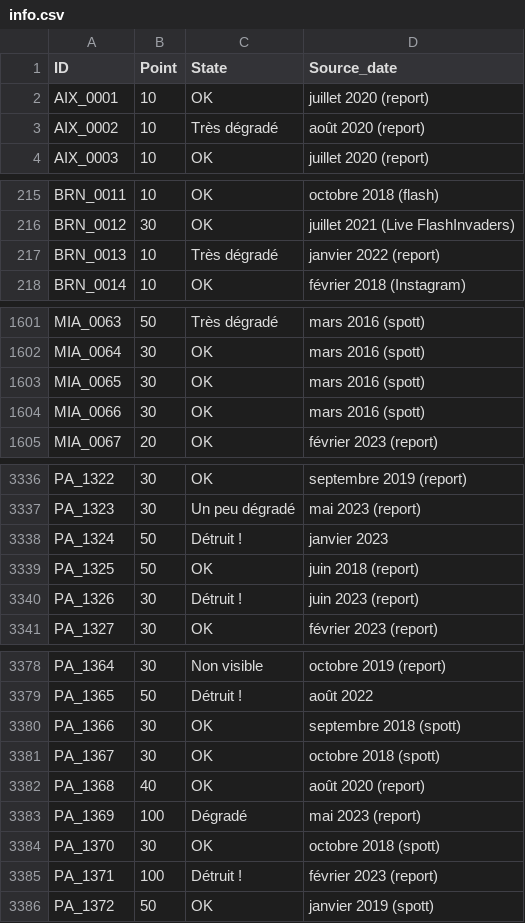
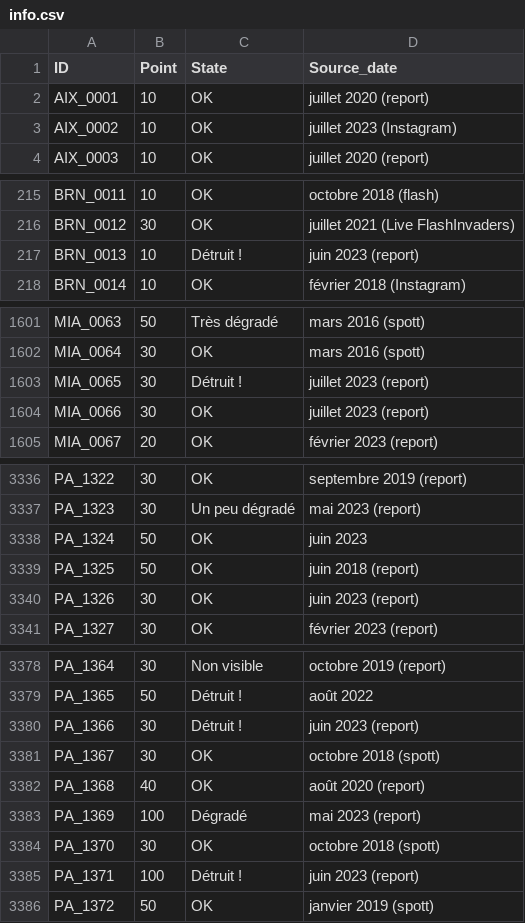
Before and after one commit to SHAO-Nuoya/Where-Are-My-INVADERS, a CSV file: data/info.csv, drawn as a sheet; only a part is shown, gaps mark what is left out; the diff covers the shown part only.

```diff
--- a/data/info.csv
+++ b/data/info.csv
@@ -2,3 +2,3 @@ ID;Point;State;Source_date
 AIX_0001;10;OK;juillet 2020 (report)
-AIX_0002;10;Très dégradé;août 2020 (report)
+AIX_0002;10;OK;juillet 2023 (Instagram)
 AIX_0003;10;OK;juillet 2020 (report)
@@ -216,3 +216,3 @@ BRN_0011;10;OK;octobre 2018 (flash)
 BRN_0012;30;OK;juillet 2021 (Live FlashInvaders)
-BRN_0013;10;Très dégradé;janvier 2022 (report)
+BRN_0013;10;Détruit !;juin 2023 (report)
 BRN_0014;10;OK;février 2018 (Instagram)
@@ -1602,4 +1602,4 @@ MIA_0063;50;Très dégradé;mars 2016 (spott)
 MIA_0064;30;OK;mars 2016 (spott)
-MIA_0065;30;OK;mars 2016 (spott)
-MIA_0066;30;OK;mars 2016 (spott)
+MIA_0065;30;Détruit !;juillet 2023 (report)
+MIA_0066;30;OK;juillet 2023 (report)
 MIA_0067;20;OK;février 2023 (report)
@@ -3337,5 +3337,5 @@ PA_1322;30;OK;septembre 2019 (report)
 PA_1323;30;Un peu dégradé;mai 2023 (report)
-PA_1324;50;Détruit !;janvier 2023
+PA_1324;50;OK;juin 2023
 PA_1325;50;OK;juin 2018 (report)
-PA_1326;30;Détruit !;juin 2023 (report)
+PA_1326;30;OK;juin 2023 (report)
 PA_1327;30;OK;février 2023 (report)
@@ -3379,3 +3379,3 @@ PA_1364;30;Non visible;octobre 2019 (report)
 PA_1365;50;Détruit !;août 2022
-PA_1366;30;OK;septembre 2018 (spott)
+PA_1366;30;Détruit !;juin 2023 (report)
 PA_1367;30;OK;octobre 2018 (spott)
@@ -3384,3 +3384,3 @@ PA_1369;100;Dégradé;mai 2023 (report)
 PA_1370;30;OK;octobre 2018 (spott)
-PA_1371;100;Détruit !;février 2023 (report)
+PA_1371;100;Détruit !;juin 2023 (report)
 PA_1372;50;OK;janvier 2019 (spott)
```
Also changed, not shown: 119 edited cells elsewhere in this file.
